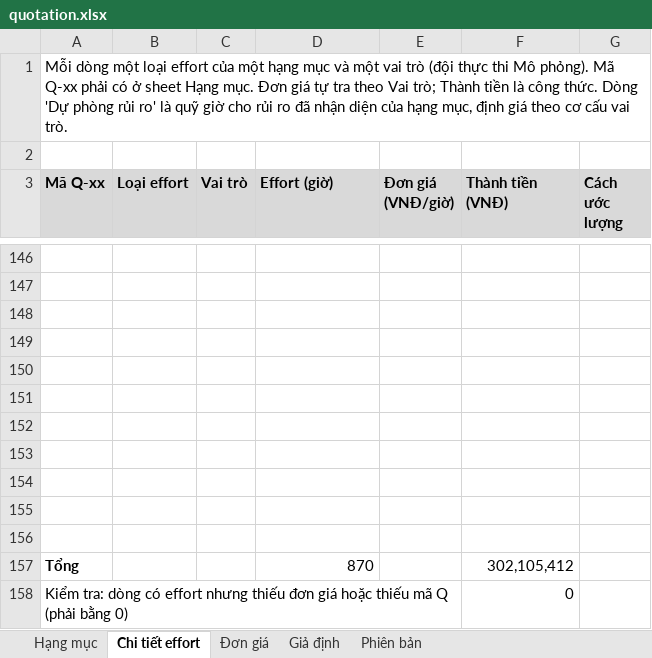
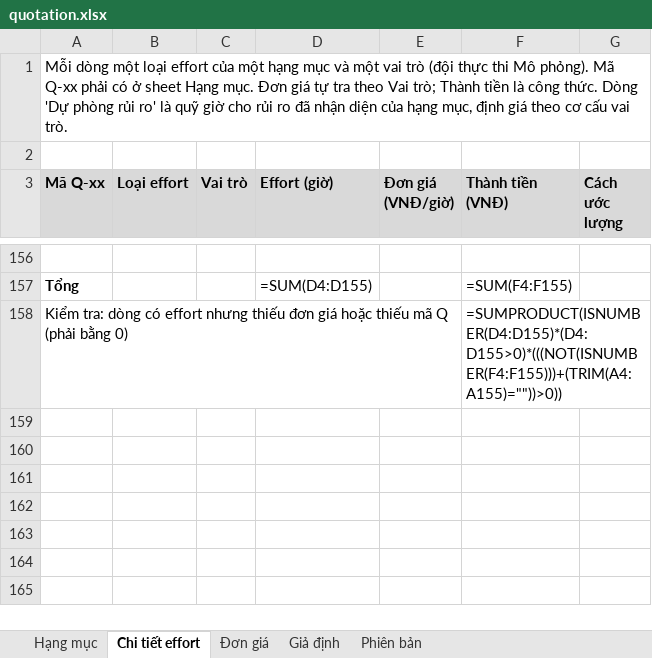
Before and after one commit to ericphan2545/UniSupport, an Excel workbook: docs_v2/management/quotation.xlsx, sheet Chi tiết effort, drawn as a sheet; only a part is shown, gaps mark what is left out; values as stored, in another font and other column widths than the file's, no borders; formulas without a stored value are shown as written; removed rows and columns are numbered as before the commit, all else as after; the diff covers the shown part only; the diff names each change by its address in the sheet, - before the commit and + after, or states it on an @@ line.

```diff
--- a/docs_v2/management/quotation.xlsx (sheet Chi tiết effort)
+++ b/docs_v2/management/quotation.xlsx (sheet Chi tiết effort)
-row 147: (empty)
-row 148: (empty)
-row 149: (empty)
-row 150: (empty)
-row 151: (empty)
-row 152: (empty)
-row 153: (empty)
-row 154: (empty)
-row 155: (empty)
-row 156: (empty)
-D157 (Effort (giờ)): 870
+D157 (Effort (giờ)): =SUM(D4:D155)
-F157 (Thành tiền (VNĐ)): 302,105,412
+F157 (Thành tiền (VNĐ)): =SUM(F4:F155)
-F158 (Thành tiền (VNĐ)): 0
+F158 (Thành tiền (VNĐ)): =SUMPRODUCT(ISNUMBER(D4:D155)*(D4:D155>0)*(((NOT(ISNUMBER(F4:F155)))+(TRIM(A4:A155)=""))>0))
```
Also changed, not shown: other rows of this sheet, sheet Hạng mục, sheet Phiên bản, formulas that keep their value, docs_v2/management/UniSupport_Masterplan_nhom2.xlsx, 8 other files.
